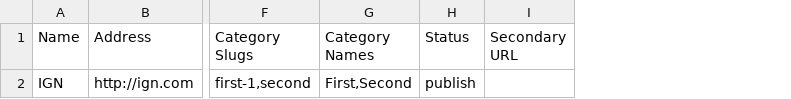
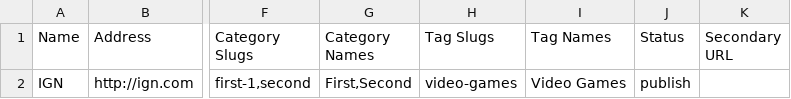
Before and after one commit to ylefebvre/link-library, a CSV file: importtemplate.csv, drawn as a sheet; only a part is shown, gaps mark what is left out; the diff names each change by its address in the sheet, - before the commit and + after, or states it on an @@ line.

Commit message:
= 6.3.3 = * Added import and export fields for link tags

```diff
--- a/importtemplate.csv
+++ b/importtemplate.csv
+column H (Tag Slugs), row 2: video-games
+column I (Tag Names), row 2: Video Games
```
Also changed, not shown: 3 other files.
